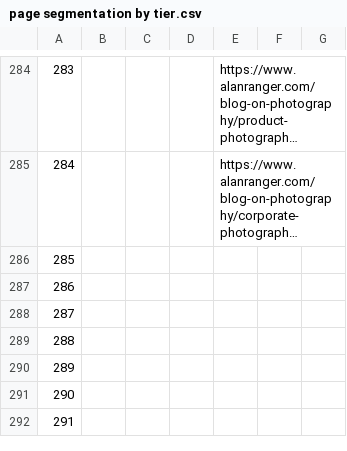
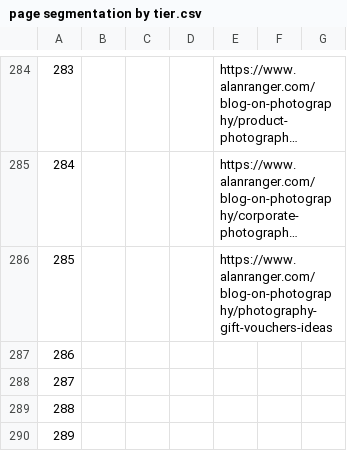
Before and after one commit to alanranger/alan-shared-resources, a CSV file: csv/page segmentation by tier.csv, drawn as a sheet; only a part is shown, gaps mark what is left out; the shorter side is filled out with more unchanged rows; long unchanged cells end in …; the diff names each change by its address in the sheet, - before the commit and + after, or states it on an @@ line.

```diff
--- a/csv/page segmentation by tier.csv
+++ b/csv/page segmentation by tier.csv
-E286: (empty)
+E286: https://www.alanranger.com/blog-on-photography/photography-gift-vouchers-ideas
```
Also changed, not shown: csv/06-site-urls.csv.
